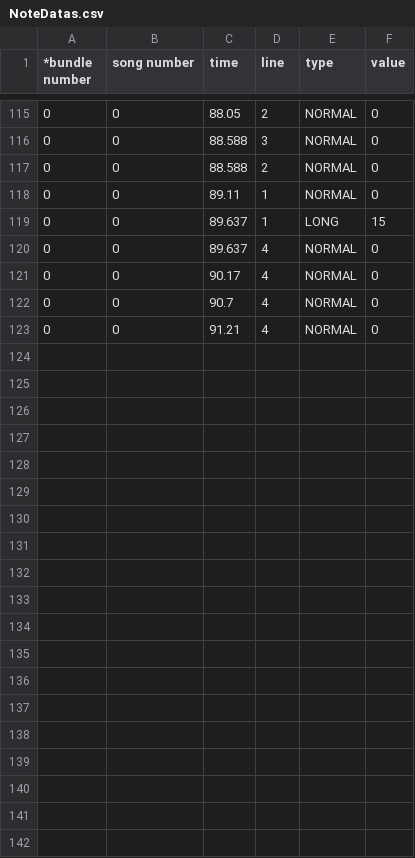
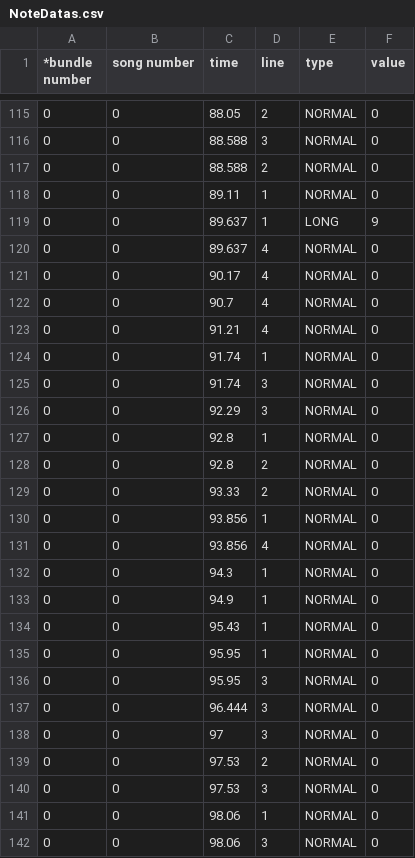
Before and after one commit to Gentlet/Team.NULL-DungeonMusician, a CSV file: 던전 뮤지션/Assets/Resources/Datas/NoteDatas.csv, drawn as a sheet; only a part is shown, gaps mark what is left out; the diff covers the shown part only.

```diff
--- a/던전 뮤지션/Assets/Resources/Datas/NoteDatas.csv
+++ b/던전 뮤지션/Assets/Resources/Datas/NoteDatas.csv
@@ -118,3 +118,3 @@
 0,0,89.11,1,NORMAL,0
-0,0,89.637,1,LONG,15
+0,0,89.637,1,LONG,9
 0,0,89.637,4,NORMAL,0
@@ -123 +123,20 @@
 0,0,91.21,4,NORMAL,0
+0,0,91.74,1,NORMAL,0
+0,0,91.74,3,NORMAL,0
+0,0,92.29,3,NORMAL,0
+0,0,92.8,1,NORMAL,0
+0,0,92.8,2,NORMAL,0
+0,0,93.33,2,NORMAL,0
+0,0,93.856,1,NORMAL,0
+0,0,93.856,4,NORMAL,0
+0,0,94.3,1,NORMAL,0
+0,0,94.9,1,NORMAL,0
+0,0,95.43,1,NORMAL,0
+0,0,95.95,1,NORMAL,0
+0,0,95.95,3,NORMAL,0
+0,0,96.444,3,NORMAL,0
+0,0,97,3,NORMAL,0
+0,0,97.53,2,NORMAL,0
+0,0,97.53,3,NORMAL,0
+0,0,98.06,1,NORMAL,0
+0,0,98.06,3,NORMAL,0
```
Also changed, not shown: 1 edited cell elsewhere in this file, 2 other files.
